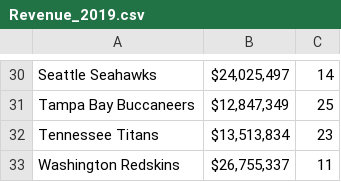
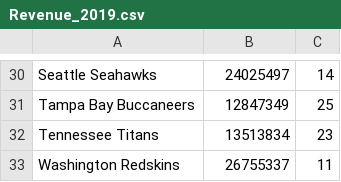
Before and after one commit to akspel/League_Revenue, a CSV file: Resources/Revenue_2019.csv, drawn as a sheet; only a part is shown, gaps mark what is left out; the diff covers the shown part only; the diff names each change by its address in the sheet, - before the commit and + after, or states it on an @@ line.

```diff
--- a/Resources/Revenue_2019.csv
+++ b/Resources/Revenue_2019.csv
-B30: $24,025,497
+B30: 24025497
-B31: $12,847,349
+B31: 12847349
-B32: $13,513,834
+B32: 13513834
-B33: $26,755,337
+B33: 26755337
```
Also changed, not shown: 27 edited cells elsewhere in this file, 1 other file.
